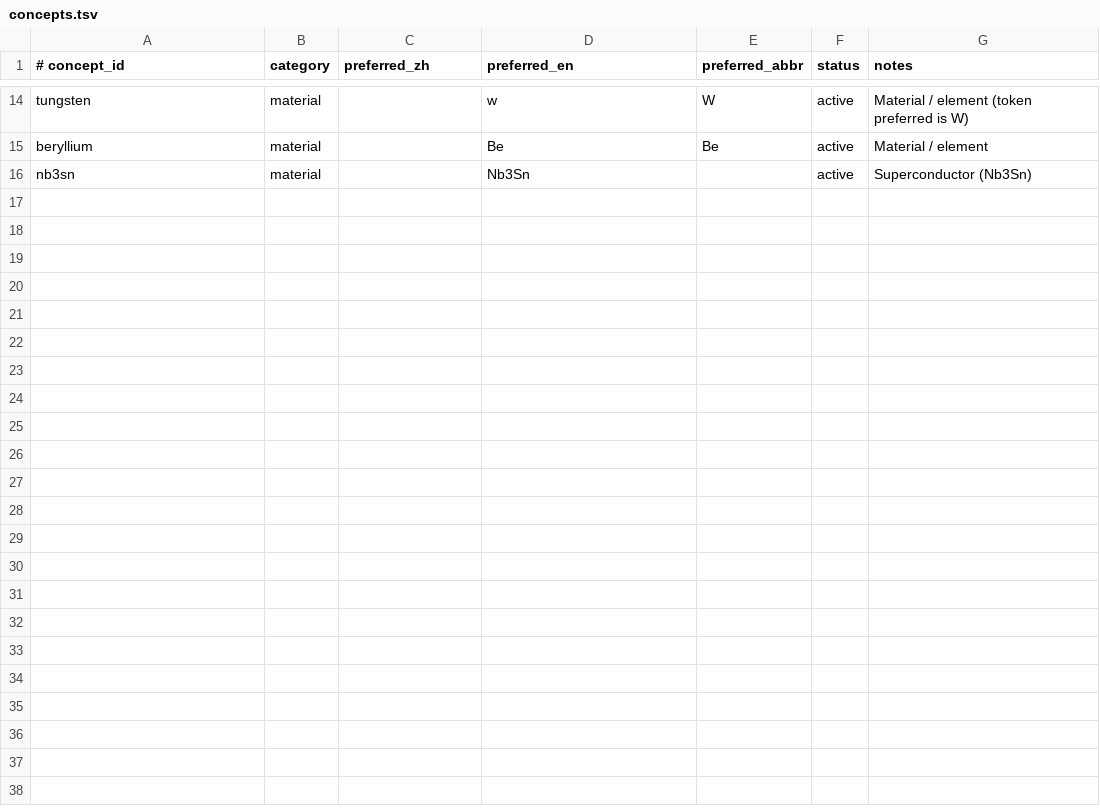
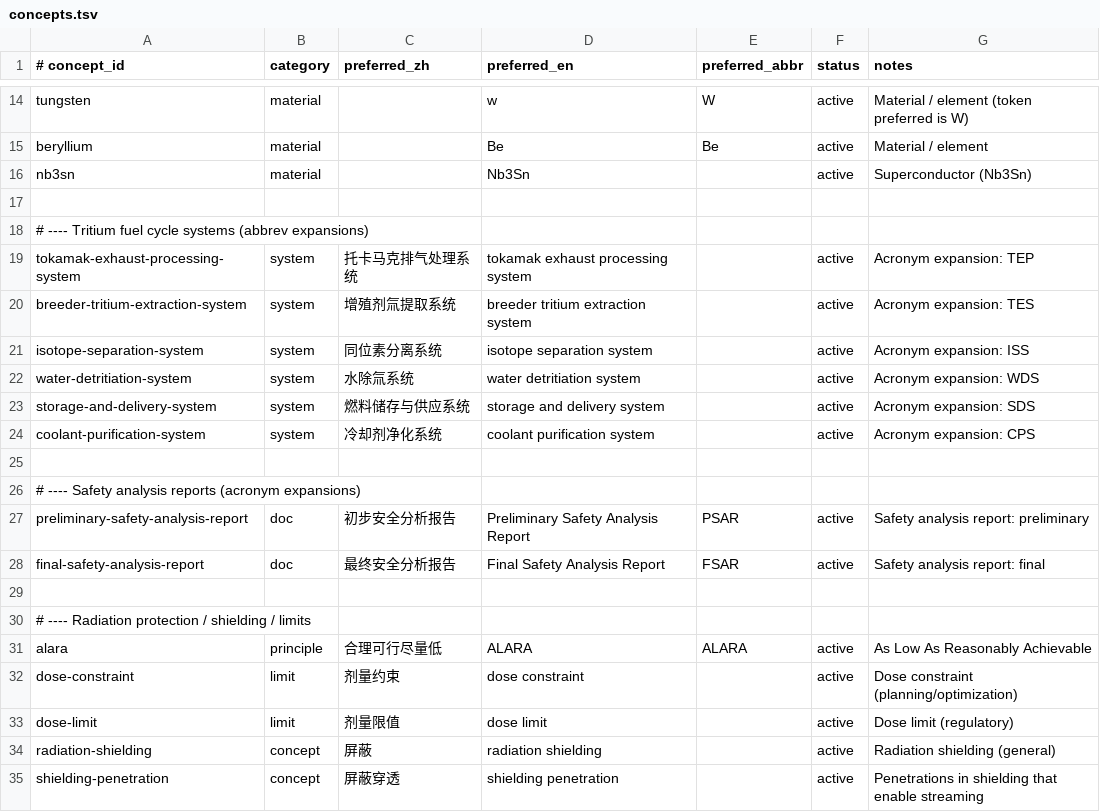
Before and after one commit to zxkjack123/fusion-terms, a TSV file: terms/registry/concepts.tsv, drawn as a sheet; only a part is shown, gaps mark what is left out; the diff covers the shown part only.

Commit message:
release: v2026.02.11.2 radiation protection terms
- Add occupational/public exposure and DAC (derived air concentration) terms\n- Add registry concepts/aliases/evidence for exposure/dose/DAC\n- Update changelog + README release examples\n- Ignore local artifacts/pm_*.json snapshots

```diff
--- a/terms/registry/concepts.tsv
+++ b/terms/registry/concepts.tsv
@@ -16 +16,20 @@ beryllium	material		Be	Be	active	Material / element
 nb3sn	material		Nb3Sn		active	Superconductor (Nb3Sn)
+
+# ---- Tritium fuel cycle systems (abbrev expansions)
+tokamak-exhaust-processing-system	system	托卡马克排气处理系统	tokamak exhaust processing system		active	Acronym expansion: TEP
+breeder-tritium-extraction-system	system	增殖剂氚提取系统	breeder tritium extraction system		active	Acronym expansion: TES
+isotope-separation-system	system	同位素分离系统	isotope separation system		active	Acronym expansion: ISS
+water-detritiation-system	system	水除氚系统	water detritiation system		active	Acronym expansion: WDS
+storage-and-delivery-system	system	燃料储存与供应系统	storage and delivery system		active	Acronym expansion: SDS
+coolant-purification-system	system	冷却剂净化系统	coolant purification system		active	Acronym expansion: CPS
+
+# ---- Safety analysis reports (acronym expansions)
+preliminary-safety-analysis-report	doc	初步安全分析报告	Preliminary Safety Analysis Report	PSAR	active	Safety analysis report: preliminary
+final-safety-analysis-report	doc	最终安全分析报告	Final Safety Analysis Report	FSAR	active	Safety analysis report: final
+
+# ---- Radiation protection / shielding / limits
+alara	principle	合理可行尽量低	ALARA	ALARA	active	As Low As Reasonably Achievable
+dose-constraint	limit	剂量约束	dose constraint		active	Dose constraint (planning/optimization)
+dose-limit	limit	剂量限值	dose limit		active	Dose limit (regulatory)
+radiation-shielding	concept	屏蔽	radiation shielding		active	Radiation shielding (general)
+shielding-penetration	concept	屏蔽穿透	shielding penetration		active	Penetrations in shielding that enable streaming
```
Also changed, not shown: 10 added rows elsewhere in this file, terms/registry/evidence.tsv, 6 other files.
